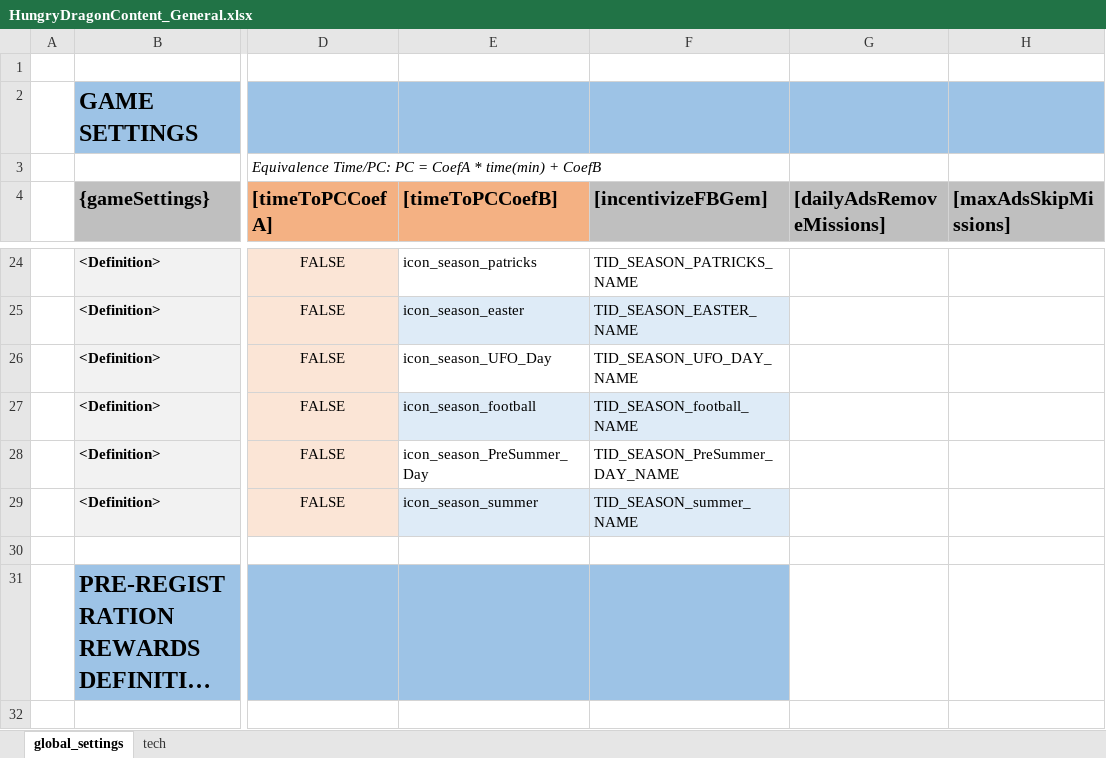
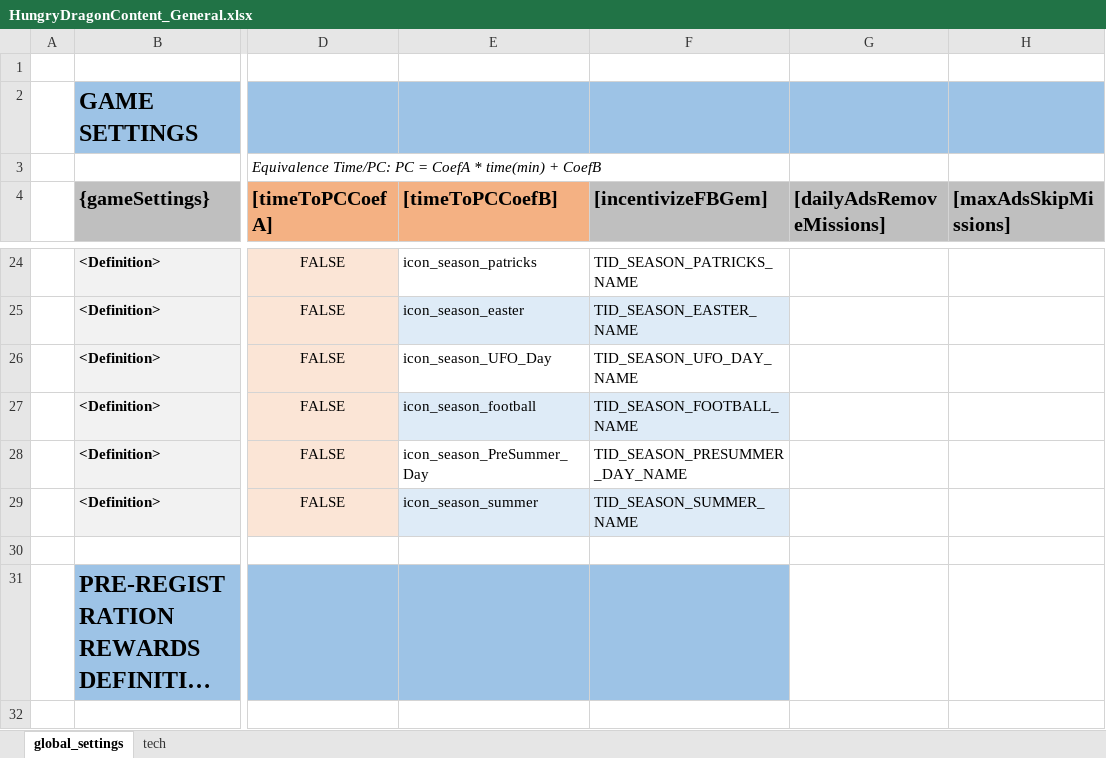
Before and after one commit to nam27062002/hello, an Excel workbook: Docs/Content/HungryDragonContent_General.xlsx, sheet global_settings, drawn as a sheet; only a part is shown, gaps mark what is left out; long unchanged cells end in …; values as stored, in another font and other column widths than the file's, no borders; conditional formats and table styles not drawn; the diff names each change by its address in the sheet, - before the commit and + after, or states it on an @@ line.

Commit message:
Fixing TID's names. Some of them in lowercase. TID's names should be, ALWAYS, in UPPERCASE
Former-commit-id: 336974a0eb939846e324b515fe3788783b00d213

```diff
--- a/Docs/Content/HungryDragonContent_General.xlsx (sheet global_settings)
+++ b/Docs/Content/HungryDragonContent_General.xlsx (sheet global_settings)
-F27 ([incentivizeFBGem]): TID_SEASON_football_NAME
+F27 ([incentivizeFBGem]): TID_SEASON_FOOTBALL_NAME
-F28 ([incentivizeFBGem]): TID_SEASON_PreSummer_DAY_NAME
+F28 ([incentivizeFBGem]): TID_SEASON_PRESUMMER_DAY_NAME
-F29 ([incentivizeFBGem]): TID_SEASON_summer_NAME
+F29 ([incentivizeFBGem]): TID_SEASON_SUMMER_NAME
```
Also changed, not shown: 2 other files.
